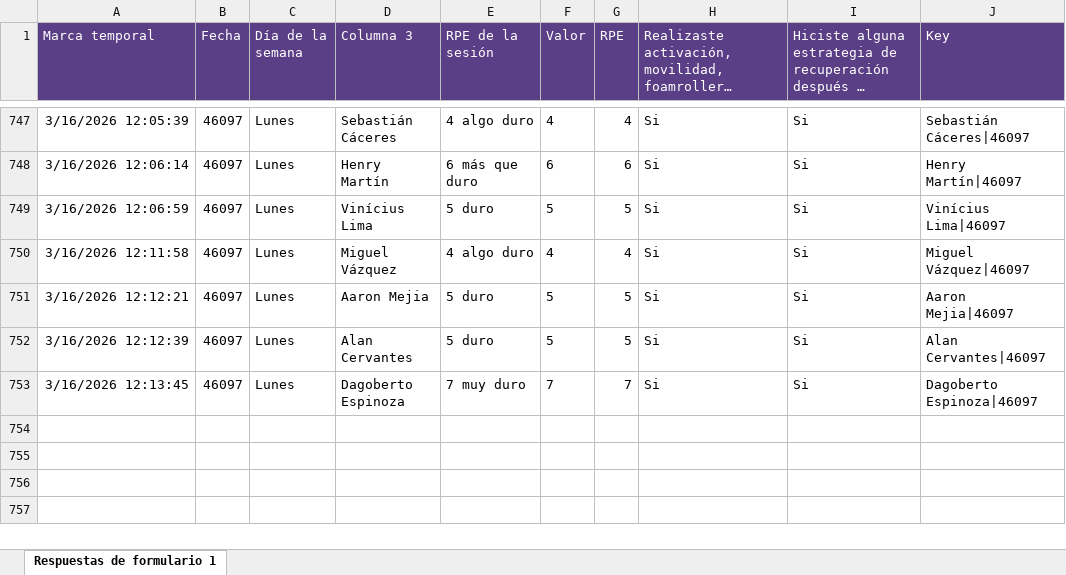
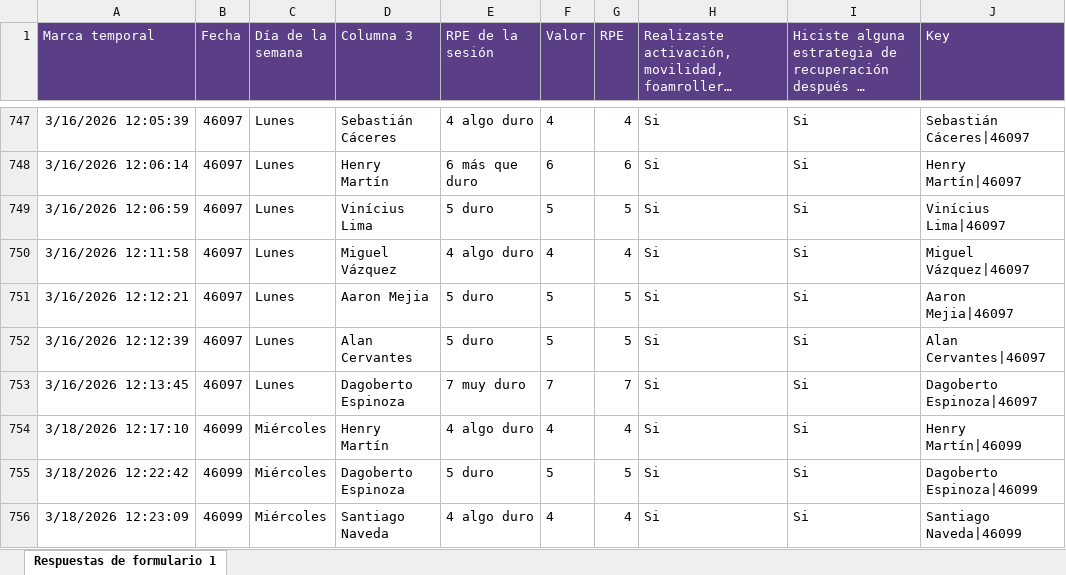
Before and after one commit to mr2293/dashboard_cargas, an Excel workbook: data/rpe_primera.xlsx, sheet Respuestas de formulario 1, drawn as a sheet; only a part is shown, gaps mark what is left out; long unchanged cells end in …; values as stored, in another font and other column widths than the file's, no borders; charts and pictures and conditional formats and table styles not drawn; the diff names each change by its address in the sheet, - before the commit and + after, or states it on an @@ line.

```diff
--- a/data/rpe_primera.xlsx (sheet Respuestas de formulario 1)
+++ b/data/rpe_primera.xlsx (sheet Respuestas de formulario 1)
+row 754: 3/18/2026 12:17:10 | 46099 | Miércoles | Henry Martín | 4 algo duro | 4 | 4 | Si | Si | Henry Martín|46099
+row 755: 3/18/2026 12:22:42 | 46099 | Miércoles | Dagoberto Espinoza | 5 duro | 5 | 5 | Si | Si | Dagoberto Espinoza|46099
+row 756: 3/18/2026 12:23:09 | 46099 | Miércoles | Santiago Naveda | 4 algo duro | 4 | 4 | Si | Si | Santiago Naveda|46099
```
Also changed, not shown: data/bienestar_jugador_primer_equipo_respuestas.xlsx.
